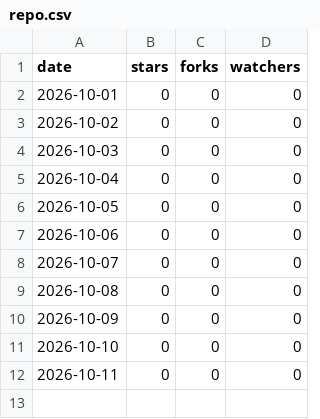
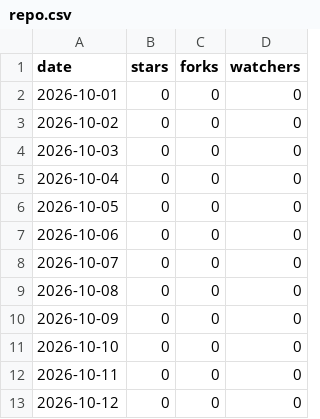
Before and after one commit to Prasad-DataAnalyst/aixm-code-converter, a CSV file: repo.csv, drawn as a sheet.

```diff
--- a/repo.csv
+++ b/repo.csv
@@ -12 +12,2 @@ date,stars,forks,watchers
 2026-10-11,0,0,0
+2026-10-12,0,0,0
```
Also changed, not shown: downloads.csv, 1 other file.
